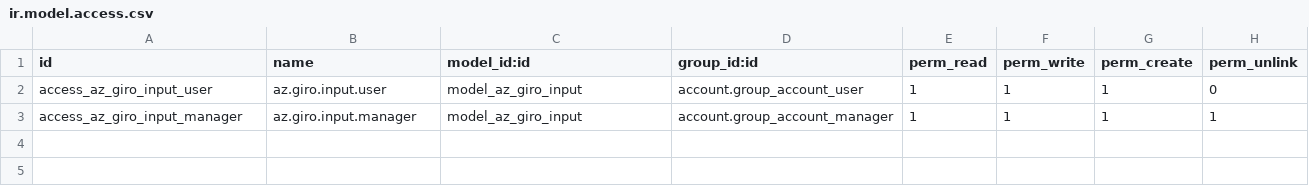
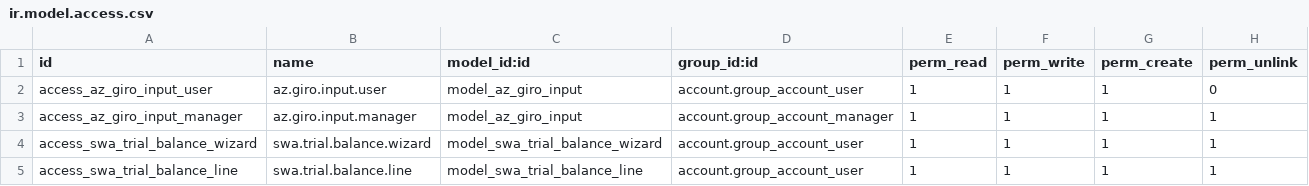
Before and after one commit to azizalyunanp/swa_acc, a CSV file: security/ir.model.access.csv, drawn as a sheet.

Commit message:
feat: Implement a trial balance report wizard and consolidate custom accounting menus.

```diff
--- a/security/ir.model.access.csv
+++ b/security/ir.model.access.csv
@@ -3 +3,3 @@ access_az_giro_input_user,az.giro.input.user,model_az_giro_input,account.group_a
 access_az_giro_input_manager,az.giro.input.manager,model_az_giro_input,account.group_account_manager,1,1,1,1
+access_swa_trial_balance_wizard,swa.trial.balance.wizard,model_swa_trial_balance_wizard,account.group_account_user,1,1,1,1
+access_swa_trial_balance_line,swa.trial.balance.line,model_swa_trial_balance_line,account.group_account_user,1,1,1,1
```
Also changed, not shown: 7 other files.
